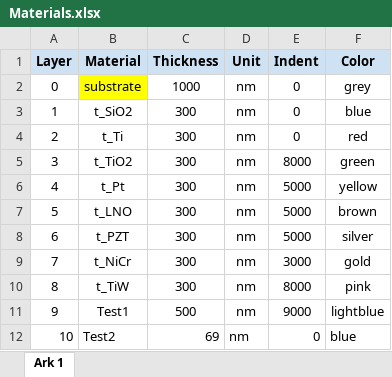
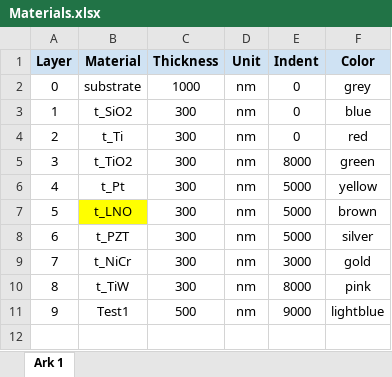
Before and after one commit to MagnusDH/SINTEF-Material_Stack_Visualizer, an Excel workbook: Materials.xlsx, sheet Ark 1, drawn as a sheet; values as stored, in another font and other column widths than the file's, no borders; charts and pictures not drawn; the diff names each change by its address in the sheet, - before the commit and + after, or states it on an @@ line.

```diff
--- a/Materials.xlsx (sheet Ark 1)
+++ b/Materials.xlsx (sheet Ark 1)
-B2 fill: #FFFF00
+B2 fill: none
-B7 fill: none
+B7 fill: #FFFF00
-row 12: 10 | Test2 | 69 | nm | 0 | blue
```
Also changed, not shown: 3 other files.
